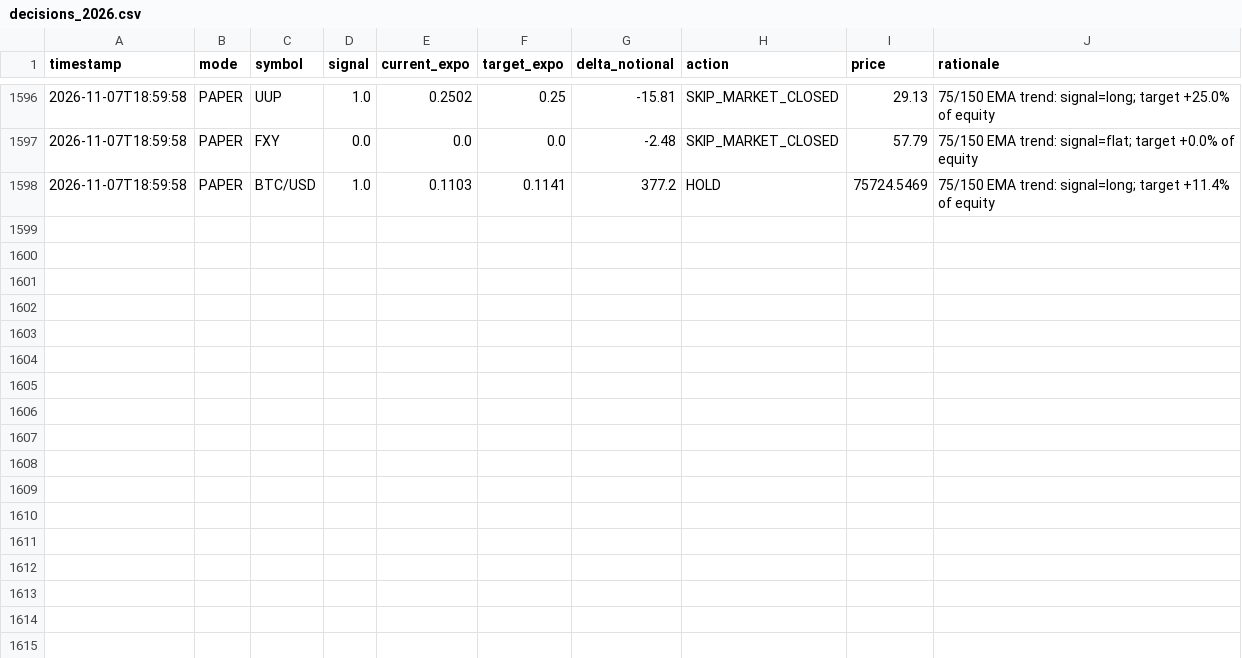
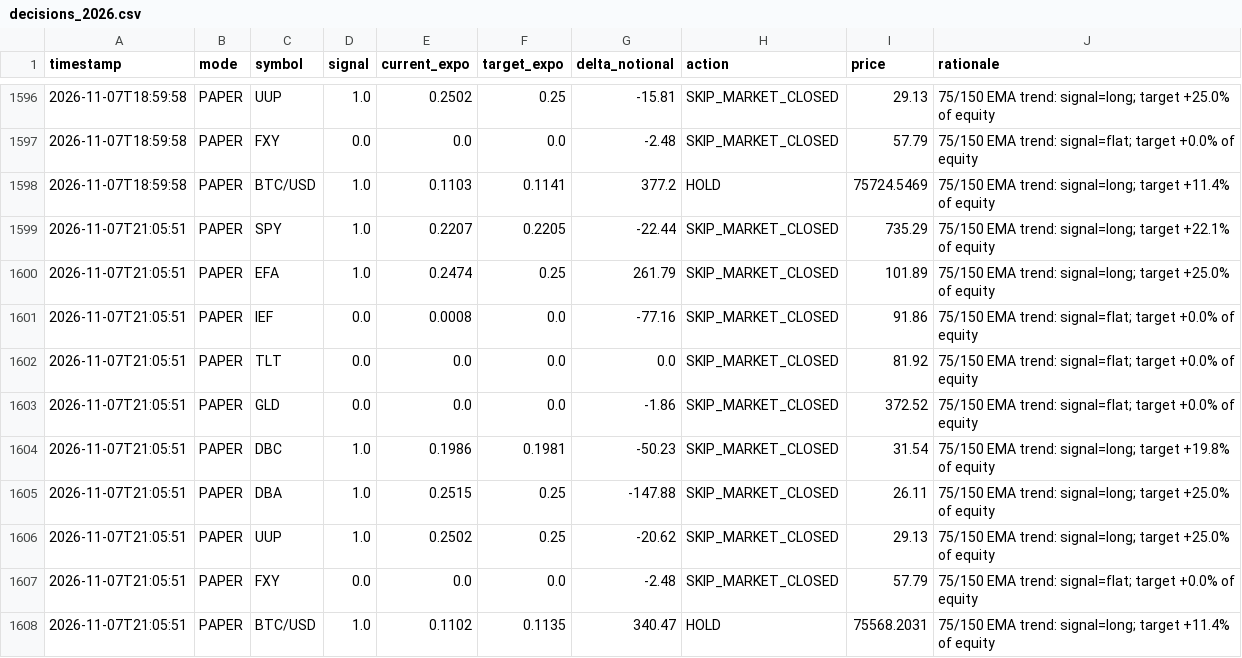
Before and after one commit to snig-17/alpaca-trend-bot, a CSV file: journal/decisions_2026.csv, drawn as a sheet; only a part is shown, gaps mark what is left out; the diff names each change by its address in the sheet, - before the commit and + after, or states it on an @@ line.

Commit message:
bot run 2026-11-07T21:05:51Z [skip ci]

```diff
--- a/journal/decisions_2026.csv
+++ b/journal/decisions_2026.csv
+row 1599: 2026-11-07T21:05:51 | PAPER | SPY | 1.0 | 0.2207 | 0.2205 | -22.44 | SKIP_MARKET_CLOSED | 735.29 | 75/150 EMA trend: signal=long; target +22.1% of equity
+row 1600: 2026-11-07T21:05:51 | PAPER | EFA | 1.0 | 0.2474 | 0.25 | 261.79 | SKIP_MARKET_CLOSED | 101.89 | 75/150 EMA trend: signal=long; target +25.0% of equity
+row 1601: 2026-11-07T21:05:51 | PAPER | IEF | 0.0 | 0.0008 | 0.0 | -77.16 | SKIP_MARKET_CLOSED | 91.86 | 75/150 EMA trend: signal=flat; target +0.0% of equity
+row 1602: 2026-11-07T21:05:51 | PAPER | TLT | 0.0 | 0.0 | 0.0 | 0.0 | SKIP_MARKET_CLOSED | 81.92 | 75/150 EMA trend: signal=flat; target +0.0% of equity
+row 1603: 2026-11-07T21:05:51 | PAPER | GLD | 0.0 | 0.0 | 0.0 | -1.86 | SKIP_MARKET_CLOSED | 372.52 | 75/150 EMA trend: signal=flat; target +0.0% of equity
+row 1604: 2026-11-07T21:05:51 | PAPER | DBC | 1.0 | 0.1986 | 0.1981 | -50.23 | SKIP_MARKET_CLOSED | 31.54 | 75/150 EMA trend: signal=long; target +19.8% of equity
+row 1605: 2026-11-07T21:05:51 | PAPER | DBA | 1.0 | 0.2515 | 0.25 | -147.88 | SKIP_MARKET_CLOSED | 26.11 | 75/150 EMA trend: signal=long; target +25.0% of equity
+row 1606: 2026-11-07T21:05:51 | PAPER | UUP | 1.0 | 0.2502 | 0.25 | -20.62 | SKIP_MARKET_CLOSED | 29.13 | 75/150 EMA trend: signal=long; target +25.0% of equity
+row 1607: 2026-11-07T21:05:51 | PAPER | FXY | 0.0 | 0.0 | 0.0 | -2.48 | SKIP_MARKET_CLOSED | 57.79 | 75/150 EMA trend: signal=flat; target +0.0% of equity
+row 1608: 2026-11-07T21:05:51 | PAPER | BTC/USD | 1.0 | 0.1102 | 0.1135 | 340.47 | HOLD | 75568.2031 | 75/150 EMA trend: signal=long; target +11.4% of equity
```
Also changed, not shown: journal/pnl.csv, 1 other file.
